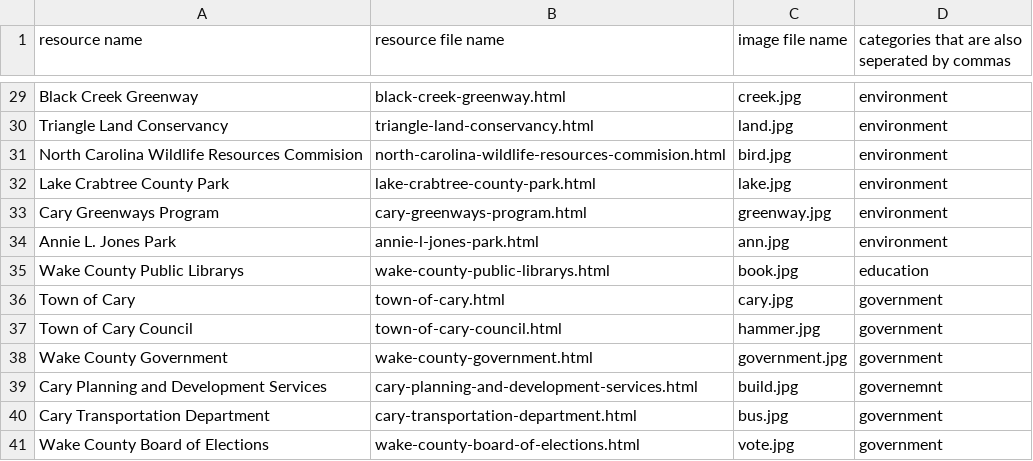
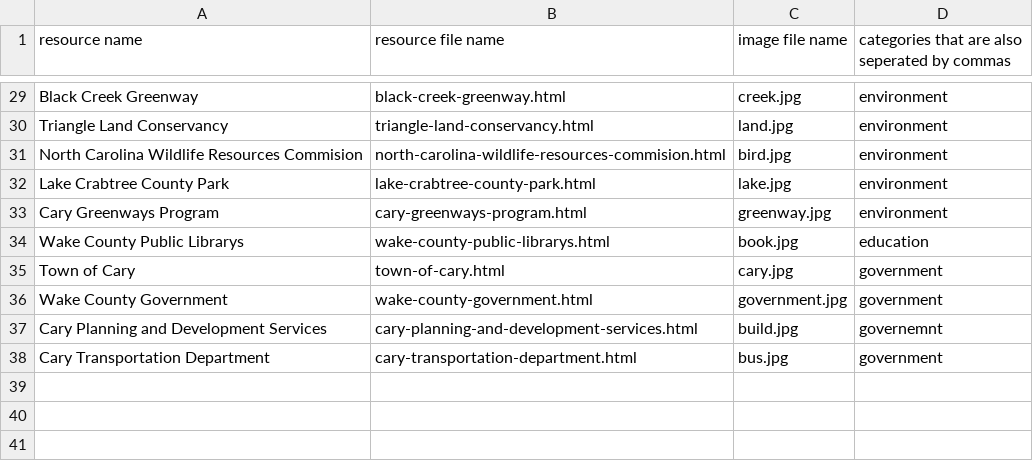
Before and after one commit to sree2324-lemj/tsa-website, a CSV file: resource-data.csv, drawn as a sheet; only a part is shown, gaps mark what is left out; the diff names each change by its address in the sheet, - before the commit and + after, or states it on an @@ line.

Commit message:
Update resource-data.csv

```diff
--- a/resource-data.csv
+++ b/resource-data.csv
-row 34: Annie L. Jones Park | annie-l-jones-park.html | ann.jpg | environment
-row 37: Town of Cary Council | town-of-cary-council.html | hammer.jpg | government
-row 41: Wake County Board of Elections | wake-county-board-of-elections.html | vote.jpg | government
```
